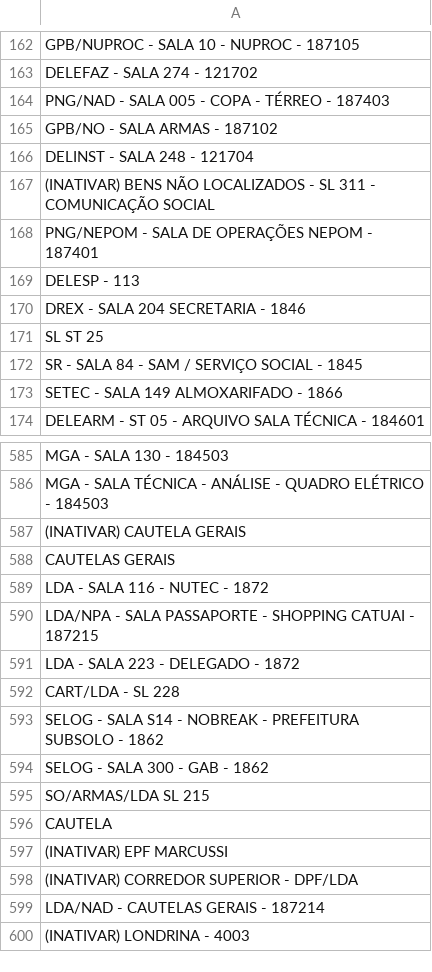
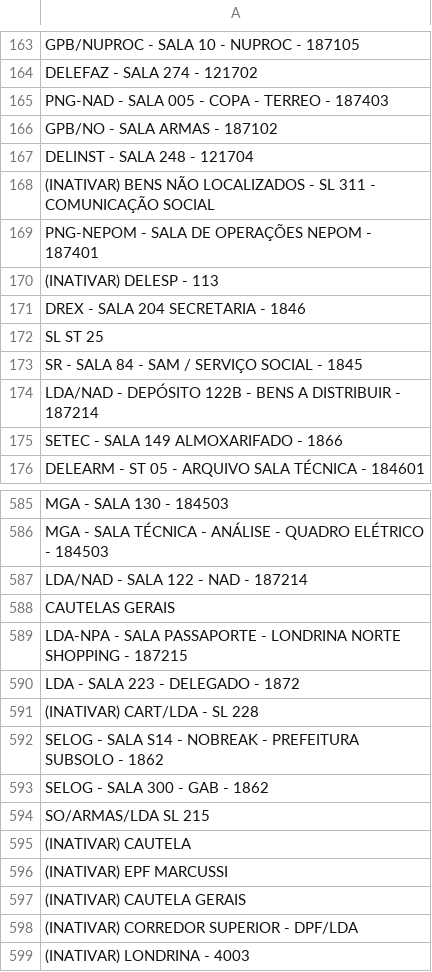
Before and after one commit to Mateus-cpa/levantamento_patrimonial, a CSV file: data_silver/localidades_SRPR.csv, drawn as a sheet; only a part is shown, gaps mark what is left out; the diff covers the shown part only.

```diff
--- a/data_silver/localidades_SRPR.csv
+++ b/data_silver/localidades_SRPR.csv
@@ -163,3 +164,3 @@ GPB/NUPROC - SALA 10 - NUPROC - 187105
 DELEFAZ - SALA 274 - 121702
-PNG/NAD - SALA 005 - COPA - TÉRREO - 187403
+PNG-NAD - SALA 005 - COPA - TERREO - 187403
 GPB/NO - SALA ARMAS - 187102
@@ -167,4 +168,4 @@ DELINST - SALA 248 - 121704
 (INATIVAR) BENS NÃO LOCALIZADOS - SL 311 - COMUNICAÇÃO SOCIAL
-PNG/NEPOM - SALA DE OPERAÇÕES NEPOM - 187401
-DELESP - 113
+PNG-NEPOM - SALA DE OPERAÇÕES NEPOM - 187401
+(INATIVAR) DELESP - 113
 DREX - SALA 204 SECRETARIA  - 1846
@@ -172,2 +173,3 @@ SL ST 25
 SR - SALA 84 - SAM / SERVIÇO SOCIAL - 1845
+LDA/NAD - DEPÓSITO 122B - BENS A DISTRIBUIR - 187214
 SETEC - SALA 149 ALMOXARIFADO - 1866
@@ -586,8 +586,7 @@ MGA - SALA 130 - 184503
 MGA - SALA TÉCNICA - ANÁLISE - QUADRO ELÉTRICO - 184503
-(INATIVAR) CAUTELA GERAIS
+LDA/NAD - SALA 122 - NAD - 187214
 CAUTELAS GERAIS
-LDA - SALA 116 - NUTEC - 1872
-LDA/NPA - SALA PASSAPORTE - SHOPPING CATUAI - 187215
+LDA-NPA - SALA PASSAPORTE - LONDRINA NORTE SHOPPING - 187215
 LDA - SALA 223 - DELEGADO - 1872
-CART/LDA - SL 228
+(INATIVAR) CART/LDA - SL 228
 SELOG - SALA S14 - NOBREAK - PREFEITURA SUBSOLO - 1862
@@ -595,6 +594,6 @@ SELOG - SALA 300 - GAB - 1862
 SO/ARMAS/LDA SL 215
-CAUTELA
+(INATIVAR) CAUTELA
 (INATIVAR) EPF MARCUSSI
+(INATIVAR) CAUTELA GERAIS
 (INATIVAR) CORREDOR SUPERIOR - DPF/LDA
-LDA/NAD - CAUTELAS GERAIS - 187214
 (INATIVAR) LONDRINA - 4003
```
Also changed, not shown: 7 added rows, 5 removed rows, 4 moved rows and 61 edited cells elsewhere in this file, data_silver/caracteristicas_SRPR.csv, 1 other file.
